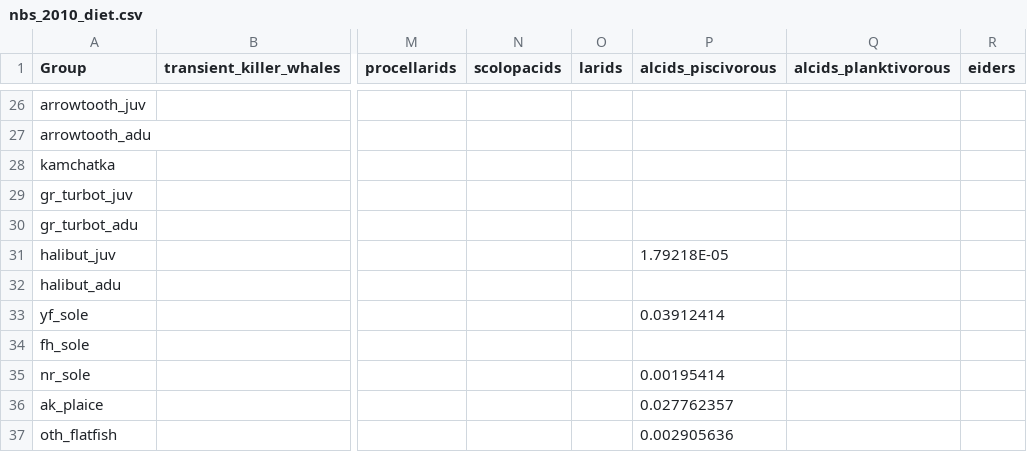
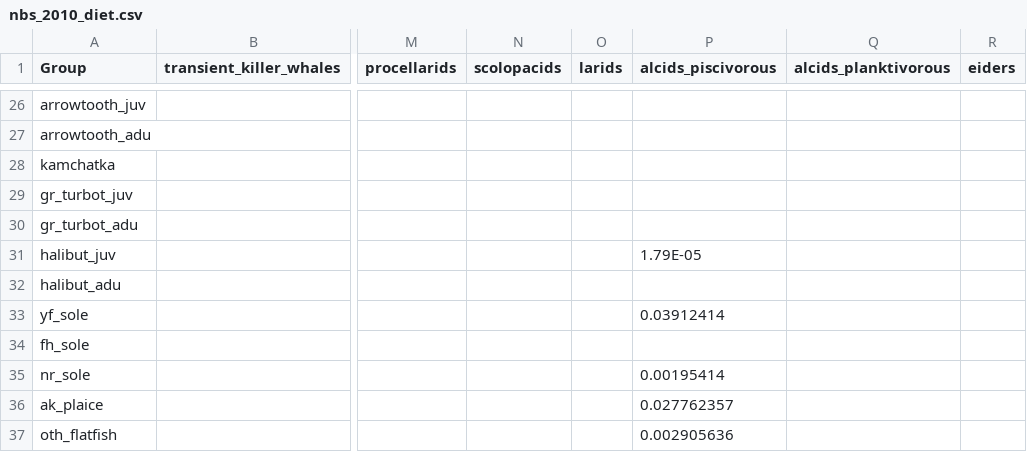
Before and after one commit to aw2113/aclim_nbs_rpath, a CSV file: model/nbs_2010_diet.csv, drawn as a sheet; only a part is shown, gaps mark what is left out; the diff names each change by its address in the sheet, - before the commit and + after, or states it on an @@ line.

Commit message:
small change in alcids piscivorous diet comp.

```diff
--- a/model/nbs_2010_diet.csv
+++ b/model/nbs_2010_diet.csv
-P31 (alcids_piscivorous): 1.79218E-05
+P31 (alcids_piscivorous): 1.79E-05
```
